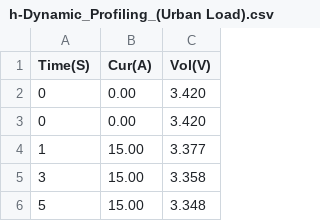
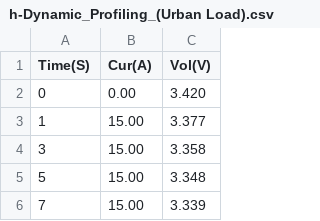
Before and after one commit to Zenalghi/Simulasi-Cell-B, a CSV file: Simulasi Proccessor In the Loop/pil-soc/data/h-Dynamic_Profiling_(Urban Load).csv, drawn as a sheet; only a part is shown; the shorter side is filled out with more unchanged rows; the diff names each change by its address in the sheet, - before the commit and + after, or states it on an @@ line.

```diff
--- a/Simulasi Proccessor In the Loop/pil-soc/data/h-Dynamic_Profiling_(Urban Load).csv
+++ b/Simulasi Proccessor In the Loop/pil-soc/data/h-Dynamic_Profiling_(Urban Load).csv
-row 3: 0 | 0.00 | 3.420
```
Also changed, not shown: Simulasi Proccessor In the Loop/pil-soc/data/h-DCC_4.4A_2.5V-CCV_6.6_3.65V-DCC_4.4A_2.5V.csv, Simulasi Proccessor In the Loop/pil-soc/data/h-charge_rest_60m.csv, 4 other files.
